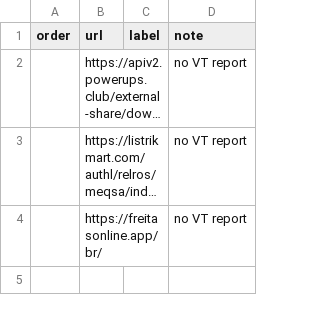
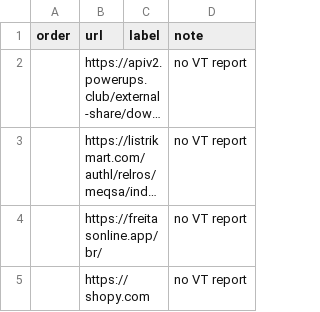
Before and after one commit to leonhoang177/redirection-guard, a CSV file: scanner/outputs/waitlist.csv, drawn as a sheet; long unchanged cells end in …; the diff names each change by its address in the sheet, - before the commit and + after, or states it on an @@ line.

```diff
--- a/scanner/outputs/waitlist.csv
+++ b/scanner/outputs/waitlist.csv
+row 5:  | https://shopy.com |  | no VT report
```
Also changed, not shown: 2 other files.
